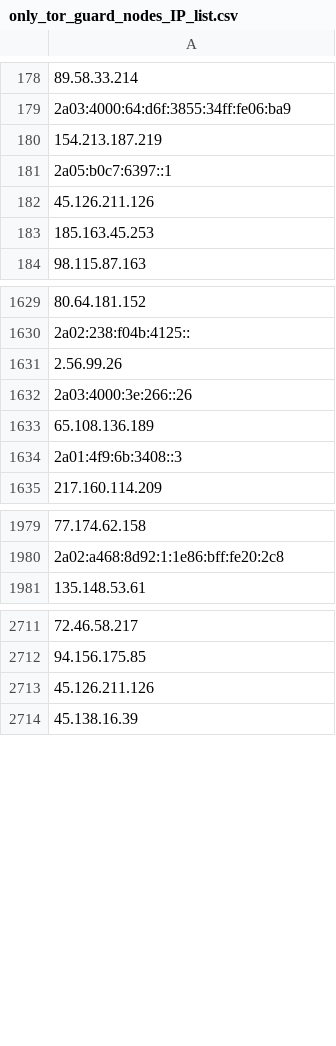
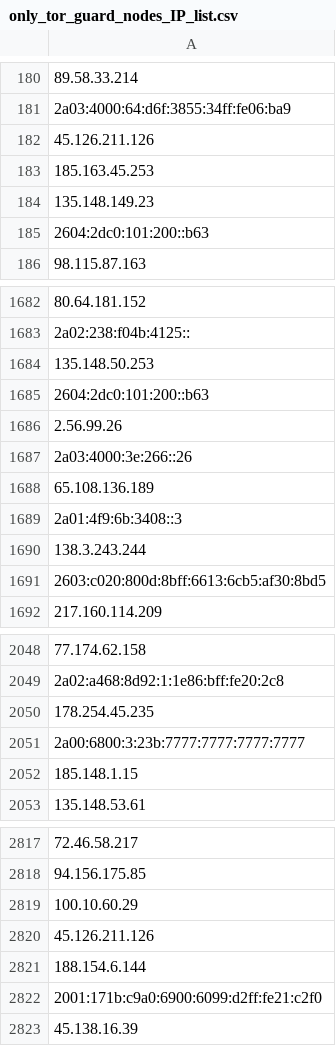
Before and after one commit to onlyforbakup/awesome-lists, a CSV file: Lists/TOR/only_tor_guard_nodes_IP_list.csv, drawn as a sheet; only a part is shown, gaps mark what is left out; removed rows and columns are numbered as before the commit, all else as after; the diff covers the shown part only; the diff names each change by its address in the sheet, - before the commit and + after, or states it on an @@ line.

```diff
--- a/Lists/TOR/only_tor_guard_nodes_IP_list.csv
+++ b/Lists/TOR/only_tor_guard_nodes_IP_list.csv
-row 180: 154.213.187.219
-row 181: 2a05:b0c7:6397::1
+row 184: 135.148.149.23
+row 185: 2604:2dc0:101:200::b63
+row 1684: 135.148.50.253
+row 1685: 2604:2dc0:101:200::b63
+row 1690: 138.3.243.244
+row 1691: 2603:c020:800d:8bff:6613:6cb5:af30:8bd5
+row 2050: 178.254.45.235
+row 2051: 2a00:6800:3:23b:7777:7777:7777:7777
+row 2052: 185.148.1.15
-A2819: 45.126.211.126
+A2819: 100.10.60.29
+row 2820: 45.126.211.126
+row 2821: 188.154.6.144
+row 2822: 2001:171b:c9a0:6900:6099:d2ff:fe21:c2f0
```
Also changed, not shown: 163 added rows and 1 removed row elsewhere in this file, Lists/TOR/only_tor_exit_nodes_IP_list.csv, 1 other file.
